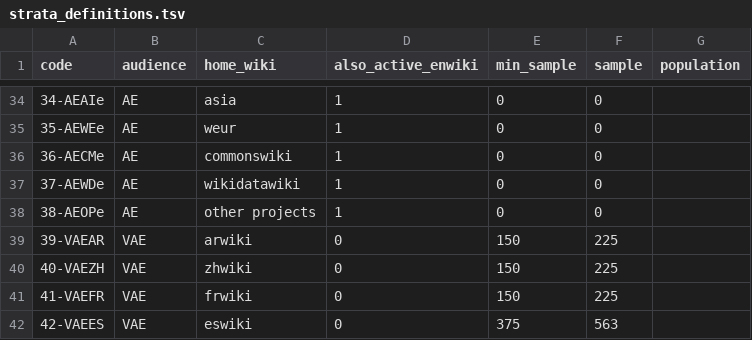
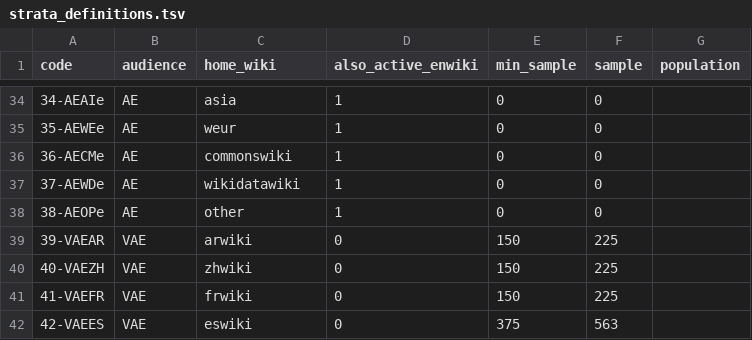
Before and after one commit to wikimedia-research/Community-Insights-sampling, a TSV file: strata_definitions.tsv, drawn as a sheet; only a part is shown, gaps mark what is left out.

Commit message:
Fix data entry error

```diff
--- a/strata_definitions.tsv
+++ b/strata_definitions.tsv
@@ -37,3 +37,3 @@ code	audience	home_wiki	also_active_enwiki	min_sample	sample	population
 37-AEWDe	AE	wikidatawiki	1	0	0	
-38-AEOPe	AE	other projects	1	0	0	
+38-AEOPe	AE	other	1	0	0	
 39-VAEAR	VAE	arwiki	0	150	225	
```
